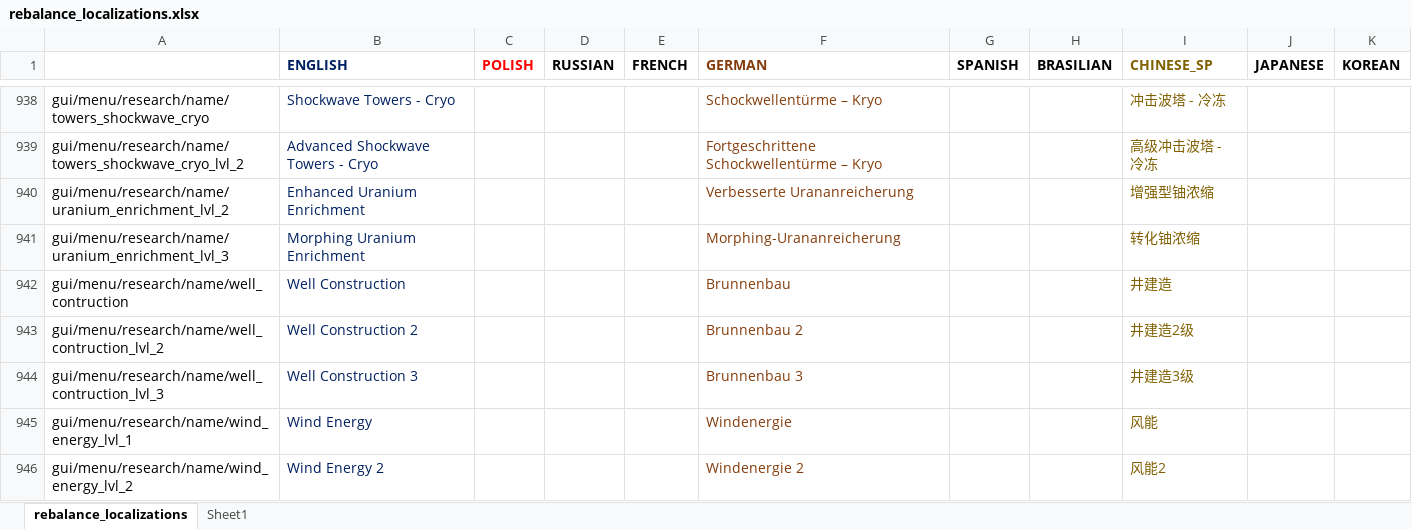
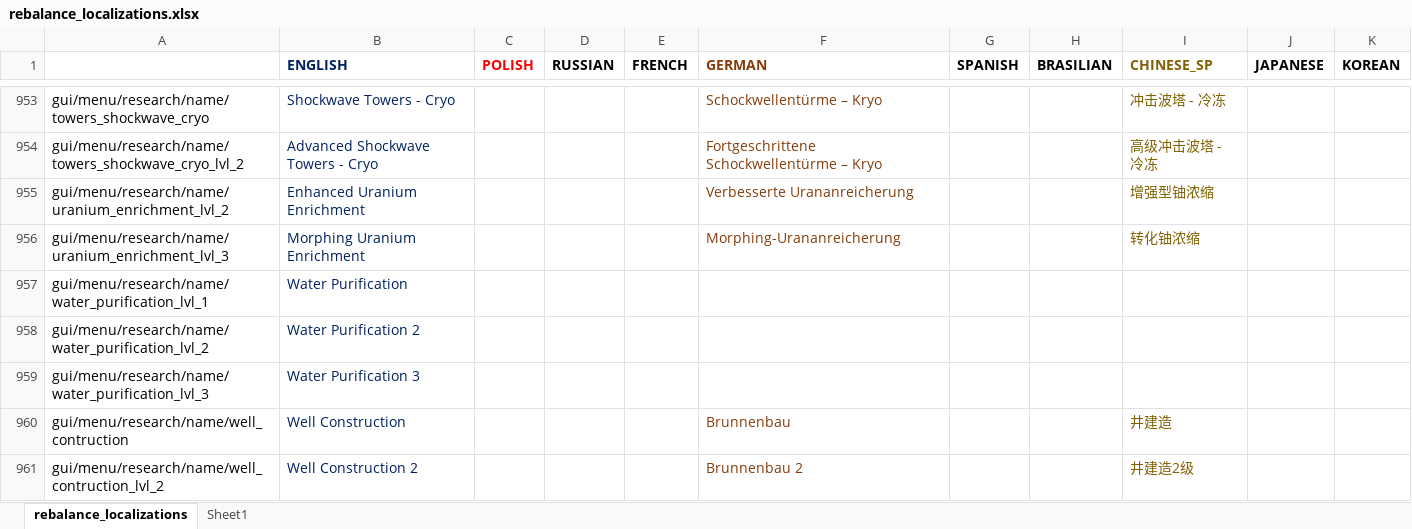
Before and after one commit to TheKilltech/rift_balance, an Excel workbook: gui/rebalance_localizations.xlsx, sheet rebalance_localizations, drawn as a sheet; only a part is shown, gaps mark what is left out; the shorter side is filled out with more unchanged rows; values as stored, in another font and other column widths than the file's, no borders; charts and pictures not drawn; the diff covers the shown part only; the diff names each change by its address in the sheet, - before the commit and + after, or states it on an @@ line.

```diff
--- a/gui/rebalance_localizations.xlsx (sheet rebalance_localizations)
+++ b/gui/rebalance_localizations.xlsx (sheet rebalance_localizations)
+row 957: gui/menu/research/name/water_purification_lvl_1 | Water Purification
+row 958: gui/menu/research/name/water_purification_lvl_2 | Water Purification 2
+row 959: gui/menu/research/name/water_purification_lvl_3 | Water Purification 3
```
Also changed, not shown: 15 added rows elsewhere in this sheet, sheet Sheet1, 13 other files.
